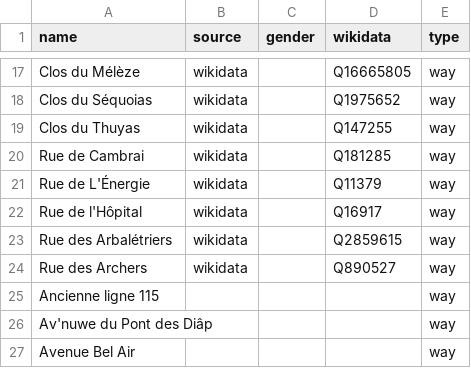
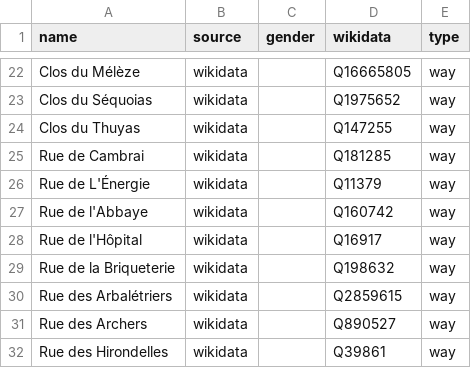
Before and after one commit to EqualStreetNames/equalstreetnames-braine-lalleud, a CSV file: data/other.csv, drawn as a sheet; only a part is shown, gaps mark what is left out; the shorter side is filled out with more unchanged rows; the diff covers the shown part only.

```diff
--- a/data/other.csv
+++ b/data/other.csv
@@ -21,4 +26,7 @@ name,source,gender,wikidata,type
 "Rue de L'Énergie",wikidata,,Q11379,way
+"Rue de l'Abbaye",wikidata,,Q160742,way
 "Rue de l'Hôpital",wikidata,,Q16917,way
+"Rue de la Briqueterie",wikidata,,Q198632,way
 "Rue des Arbalétriers",wikidata,,Q2859615,way
 "Rue des Archers",wikidata,,Q890527,way
+"Rue des Hirondelles",wikidata,,Q39861,way
```
Also changed, not shown: 10 added rows, 13 removed rows and 1 edited cell elsewhere in this file, 2 other files.
